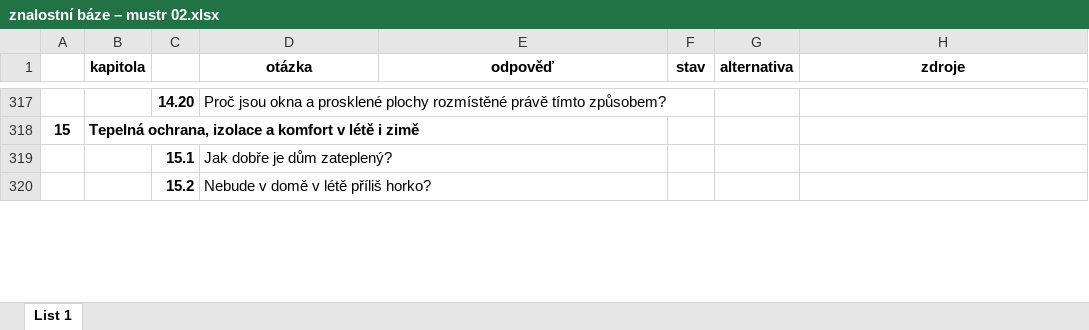
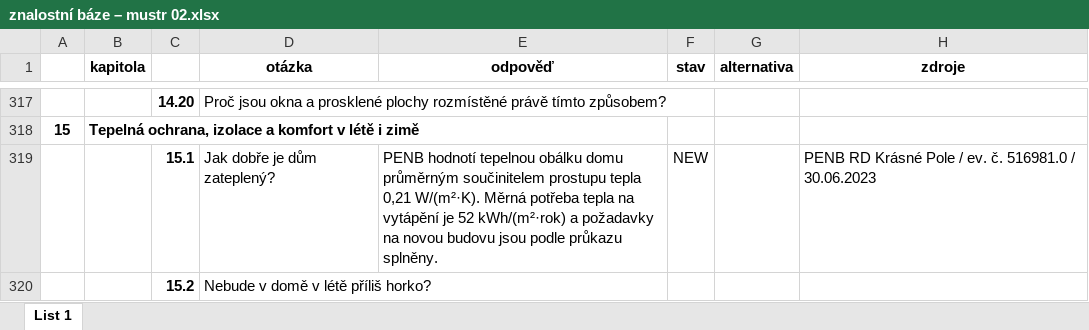
Before and after one commit to radimventus/embed-engine, an Excel workbook: docs/knowledge/znalostní báze – mustr 02.xlsx, sheet List 1, drawn as a sheet; only a part is shown, gaps mark what is left out; values as stored, in another font and other column widths than the file's, no borders; conditional formats not drawn; the diff covers the shown part only; the diff names each change by its address in the sheet, - before the commit and + after, or states it on an @@ line.

```diff
--- a/docs/knowledge/znalostní báze – mustr 02.xlsx (sheet List 1)
+++ b/docs/knowledge/znalostní báze – mustr 02.xlsx (sheet List 1)
-E319 (odpověď): (empty)
+E319 (odpověď): PENB hodnotí tepelnou obálku domu průměrným součinitelem prostupu tepla 0,21 W/(m²·K). Měrná potřeba tepla na vytápění je 52 kWh/(m²·rok) a požadavky na novou budovu jsou podle průkazu splněny.
-F319 (stav): (empty)
+F319 (stav): NEW
-H319 (zdroje): (empty)
+H319 (zdroje): PENB RD Krásné Pole / ev. č. 516981.0 / 30.06.2023
```
Also changed, not shown: 15 edited cells elsewhere in this sheet.
